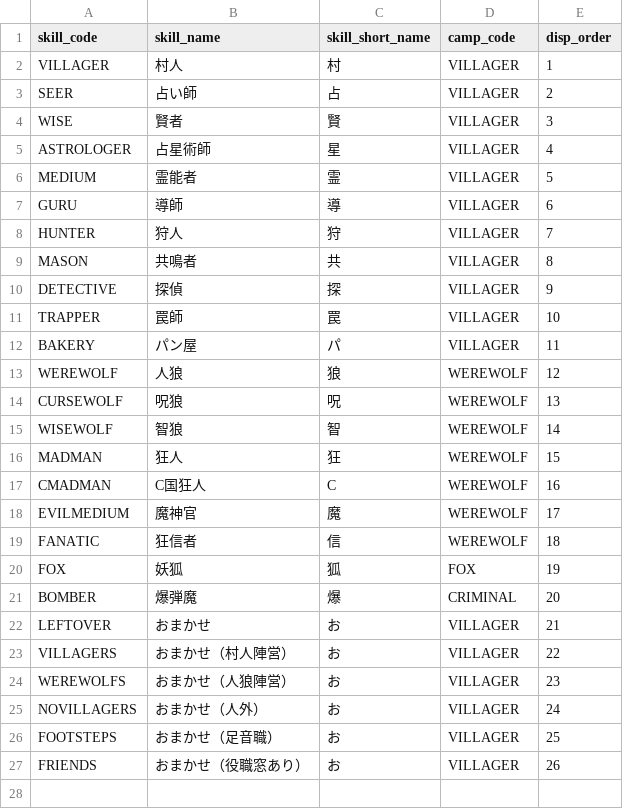
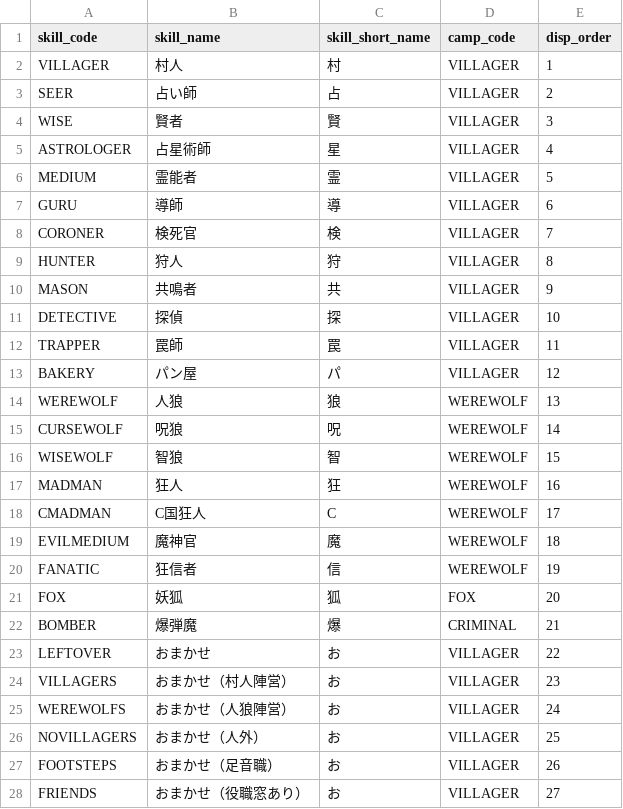
Before and after one commit to h-orito/wolf-mansion, a TSV file: dbflute_werewolf_mansiondb/playsql/data/common/tsv/UTF-8/04-SKILL.tsv, drawn as a sheet.

```diff
--- a/dbflute_werewolf_mansiondb/playsql/data/common/tsv/UTF-8/04-SKILL.tsv
+++ b/dbflute_werewolf_mansiondb/playsql/data/common/tsv/UTF-8/04-SKILL.tsv
@@ -7,21 +7,22 @@ MEDIUM	霊能者	霊	VILLAGER	5
 GURU	導師	導	VILLAGER	6
-HUNTER	狩人	狩	VILLAGER	7
-MASON	共鳴者	共	VILLAGER	8
-DETECTIVE	探偵	探	VILLAGER	9
-TRAPPER	罠師	罠	VILLAGER	10
-BAKERY	パン屋	パ	VILLAGER	11
-WEREWOLF	人狼	狼	WEREWOLF	12
-CURSEWOLF	呪狼	呪	WEREWOLF	13
-WISEWOLF	智狼	智	WEREWOLF	14
-MADMAN	狂人	狂	WEREWOLF	15
-CMADMAN	C国狂人	C	WEREWOLF	16
-EVILMEDIUM	魔神官	魔	WEREWOLF	17
-FANATIC	狂信者	信	WEREWOLF	18
-FOX	妖狐	狐	FOX	19
-BOMBER	爆弾魔	爆	CRIMINAL	20
-LEFTOVER	おまかせ	お	VILLAGER	21
-VILLAGERS	おまかせ（村人陣営）	お	VILLAGER	22
-WEREWOLFS	おまかせ（人狼陣営）	お	VILLAGER	23
-NOVILLAGERS	おまかせ（人外）	お	VILLAGER	24
-FOOTSTEPS	おまかせ（足音職）	お	VILLAGER	25
-FRIENDS	おまかせ（役職窓あり）	お	VILLAGER	26
+CORONER	検死官	検	VILLAGER	7
+HUNTER	狩人	狩	VILLAGER	8
+MASON	共鳴者	共	VILLAGER	9
+DETECTIVE	探偵	探	VILLAGER	10
+TRAPPER	罠師	罠	VILLAGER	11
+BAKERY	パン屋	パ	VILLAGER	12
+WEREWOLF	人狼	狼	WEREWOLF	13
+CURSEWOLF	呪狼	呪	WEREWOLF	14
+WISEWOLF	智狼	智	WEREWOLF	15
+MADMAN	狂人	狂	WEREWOLF	16
+CMADMAN	C国狂人	C	WEREWOLF	17
+EVILMEDIUM	魔神官	魔	WEREWOLF	18
+FANATIC	狂信者	信	WEREWOLF	19
+FOX	妖狐	狐	FOX	20
+BOMBER	爆弾魔	爆	CRIMINAL	21
+LEFTOVER	おまかせ	お	VILLAGER	22
+VILLAGERS	おまかせ（村人陣営）	お	VILLAGER	23
+WEREWOLFS	おまかせ（人狼陣営）	お	VILLAGER	24
+NOVILLAGERS	おまかせ（人外）	お	VILLAGER	25
+FOOTSTEPS	おまかせ（足音職）	お	VILLAGER	26
+FRIENDS	おまかせ（役職窓あり）	お	VILLAGER	27
```
Also changed, not shown: dbflute_werewolf_mansiondb/playsql/data/common/tsv/UTF-8/05-MESSAGE_TYPE.tsv, 26 other files.
